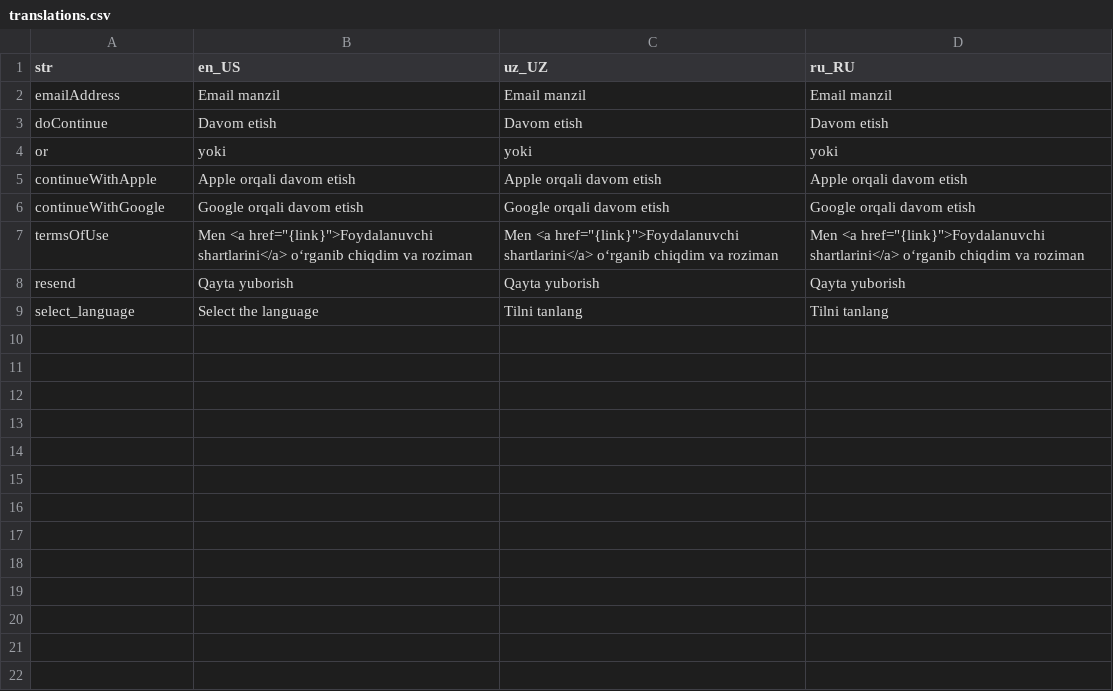
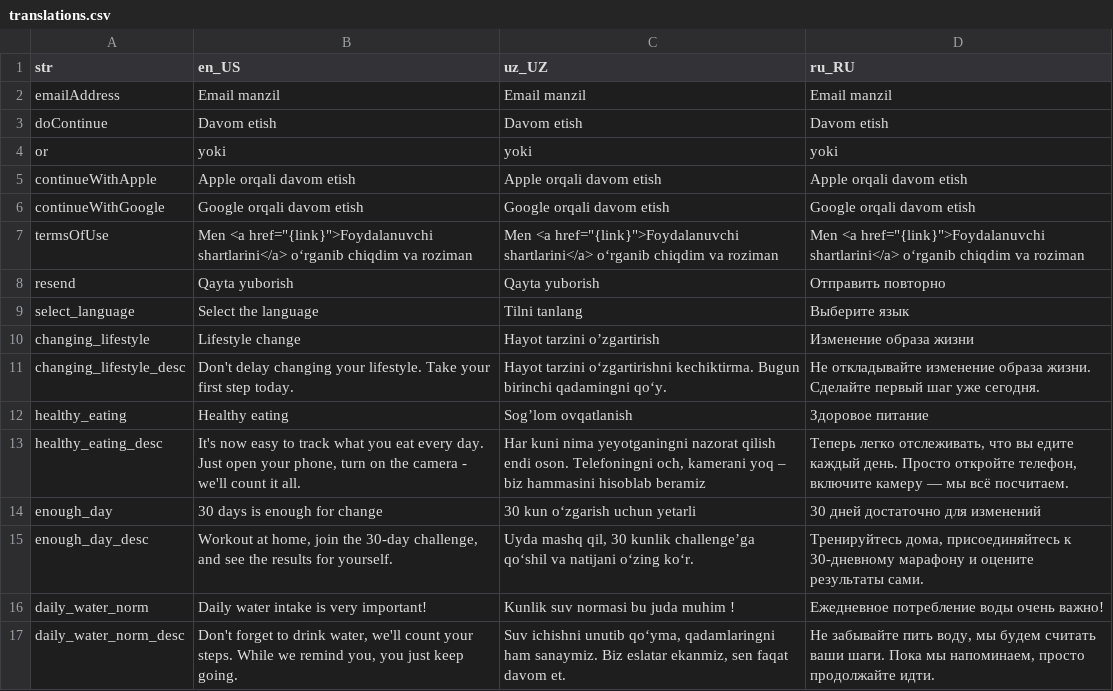
Before and after one commit to Calora-Ecosystem/calora_mobile, a CSV file: assets/localization/translations.csv, drawn as a sheet.

```diff
--- a/assets/localization/translations.csv
+++ b/assets/localization/translations.csv
@@ -7,3 +7,11 @@ continueWithGoogle,Google orqali davom etish,Google orqali davom etish,Google or
 termsOfUse,"Men <a href=""{link}"">Foydalanuvchi shartlarini</a> o‘rganib chiqdim va roziman","Men <a href=""{link}"">Foydalanuvchi shartlarini</a> o‘rganib chiqdim va roziman","Men <a href=""{link}"">Foydalanuvchi shartlarini</a> o‘rganib chiqdim va roziman"
-resend,Qayta yuborish,Qayta yuborish,Qayta yuborish
-select_language,Select the language,Tilni tanlang,Tilni tanlang
+resend,Qayta yuborish,Qayta yuborish,Отправить повторно
+select_language,Select the language,Tilni tanlang,Выберите язык
+changing_lifestyle,Lifestyle change,Hayot tarzini o’zgartirish,Изменение образа жизни
+changing_lifestyle_desc,Don't delay changing your lifestyle. Take your first step today.,Hayot tarzini o‘zgartirishni kechiktirma. Bugun birinchi qadamingni qo‘y.,Не откладывайте изменение образа жизни. Сделайте первый шаг уже сегодня.
+healthy_eating,Healthy eating,Sog’lom ovqatlanish,Здоровое питание
+healthy_eating_desc,"It's now easy to track what you eat every day. Just open your phone, turn on the camera - we'll count it all. ","Har kuni nima yeyotganingni nazorat qilish endi oson. Telefoningni och, kamerani yoq – biz hammasini hisoblab beramiz","Теперь легко отслеживать, что вы едите каждый день. Просто откройте телефон, включите камеру — мы всё посчитаем."
+enough_day,30 days is enough for change,30 kun o‘zgarish uchun yetarli,30 дней достаточно для изменений
+enough_day_desc,"Workout at home, join the 30-day challenge, and see the results for yourself.","Uyda mashq qil, 30 kunlik challenge’ga qo‘shil va natijani o‘zing ko‘r.","Тренируйтесь дома, присоединяйтесь к 30-дневному марафону и оцените результаты сами."
+daily_water_norm,Daily water intake is very important!,Kunlik suv normasi bu juda muhim !,Ежедневное потребление воды очень важно!
+daily_water_norm_desc,"Don't forget to drink water, we'll count your steps. While we remind you, you just keep going.","Suv ichishni unutib qo‘yma, qadamlaringni ham sanaymiz. Biz eslatar ekanmiz, sen faqat davom et.","Не забывайте пить воду, мы будем считать ваши шаги. Пока мы напоминаем, просто продолжайте идти."
```
Also changed, not shown: 15 other files.
